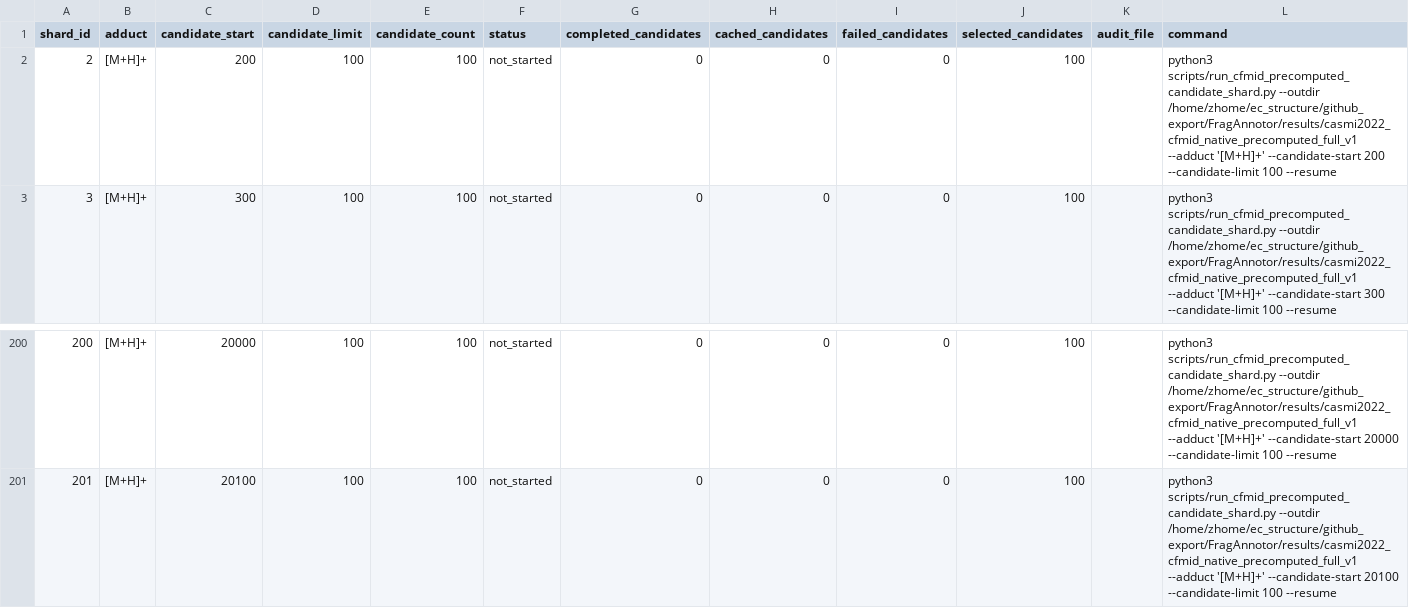
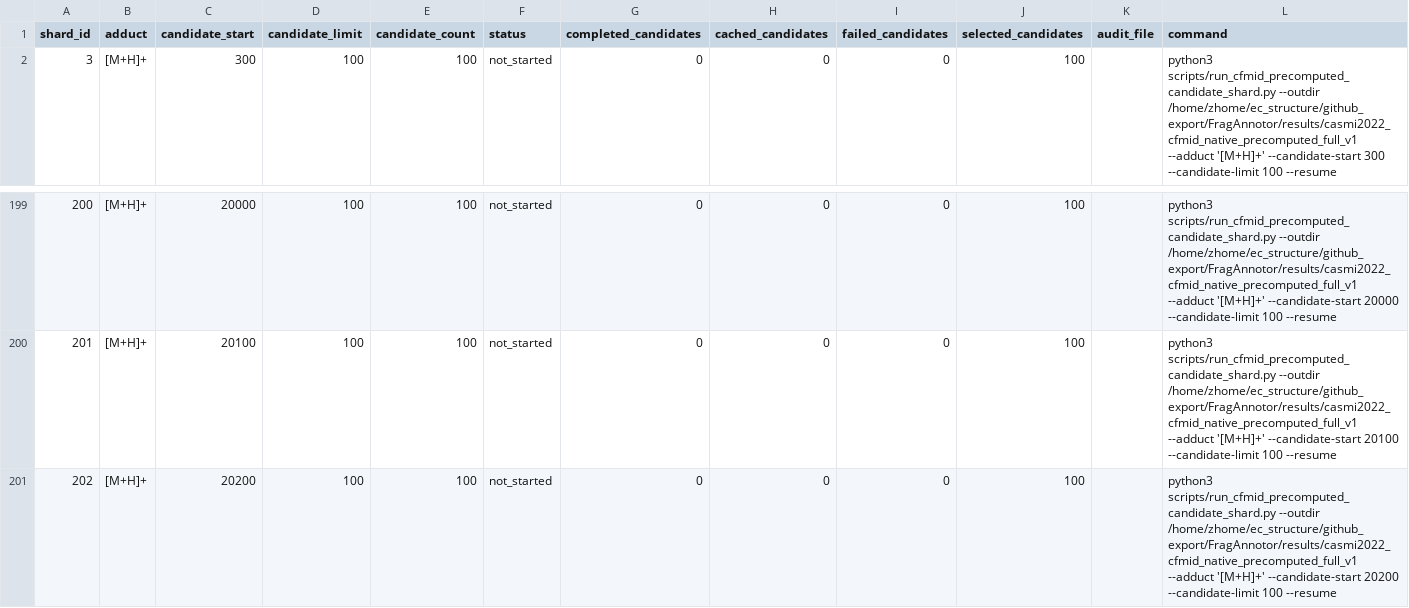
Before and after one commit to zhome1226/FragAnnotor, a CSV file: results/casmi_full_completion_audit_v1/cfmid_next_candidate_spectrum_shards.csv, drawn as a sheet; only a part is shown, gaps mark what is left out; removed rows and columns are numbered as before the commit, all else as after; the diff names each change by its address in the sheet, - before the commit and + after, or states it on an @@ line.

Commit message:
Refresh full CASMI CFM-ID progress to 6731 spectra

```diff
--- a/results/casmi_full_completion_audit_v1/cfmid_next_candidate_spectrum_shards.csv
+++ b/results/casmi_full_completion_audit_v1/cfmid_next_candidate_spectrum_shards.csv
-row 2: 2 | [M+H]+ | 200 | 100 | 100 | not_started | 0 | 0 | 0 | 100 |  | python3 scripts/run_cfmid_precomputed_candidate_shard.py --outdir /home/zhome/ec_structure/github_export/FragAnnotor/results/casmi2022_cfmid_native_precomputed_full_v1 --adduct '[M+H]+' --candidate-start 200 --candidate-limit 100 --resume
+row 201: 202 | [M+H]+ | 20200 | 100 | 100 | not_started | 0 | 0 | 0 | 100 |  | python3 scripts/run_cfmid_precomputed_candidate_shard.py --outdir /home/zhome/ec_structure/github_export/FragAnnotor/results/casmi2022_cfmid_native_precomputed_full_v1 --adduct '[M+H]+' --candidate-start 20200 --candidate-limit 100 --resume
```
Also changed, not shown: results/casmi2022_cfmid_native_precomputed_full_v1/casmi2022_cfmid_native_precomputed_full_summary.csv, results/casmi_full_completion_audit_v1/full_completion_status.csv, 6 other files.
